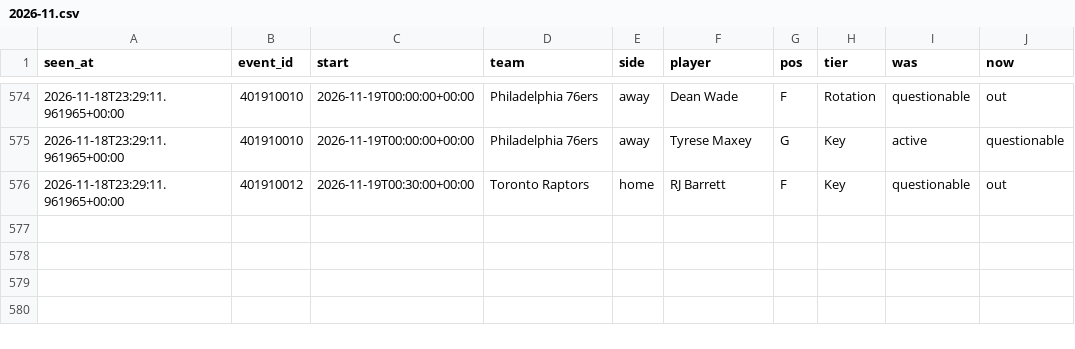
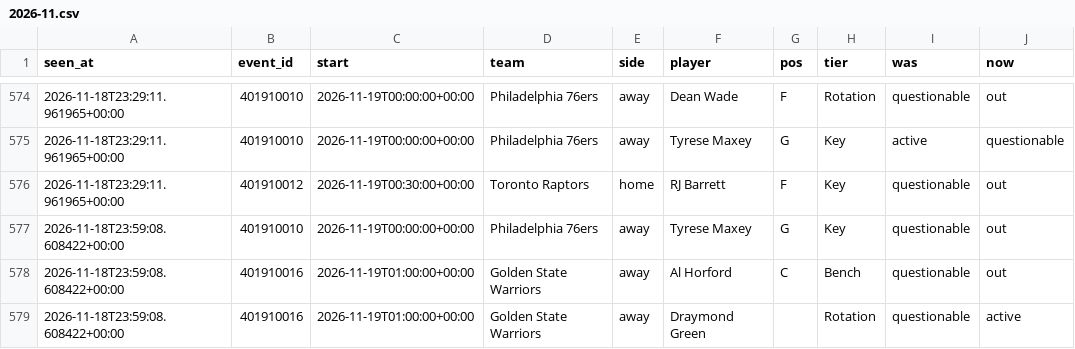
Before and after one commit to tdrey10/sports, a CSV file: data/injuries/nba/2026-11.csv, drawn as a sheet; only a part is shown, gaps mark what is left out; the diff names each change by its address in the sheet, - before the commit and + after, or states it on an @@ line.

```diff
--- a/data/injuries/nba/2026-11.csv
+++ b/data/injuries/nba/2026-11.csv
+row 577: 2026-11-18T23:59:08.608422+00:00 | 401910010 | 2026-11-19T00:00:00+00:00 | Philadelphia 76ers | away | Tyrese Maxey | G | Key | questionable | out
+row 578: 2026-11-18T23:59:08.608422+00:00 | 401910016 | 2026-11-19T01:00:00+00:00 | Golden State Warriors | away | Al Horford | C | Bench | questionable | out
+row 579: 2026-11-18T23:59:08.608422+00:00 | 401910016 | 2026-11-19T01:00:00+00:00 | Golden State Warriors | away | Draymond Green |  | Rotation | questionable | active
```
Also changed, not shown: data/odds/nba/2026-11.csv, data/odds/ncaaf/2026-11.csv, 12 other files.
